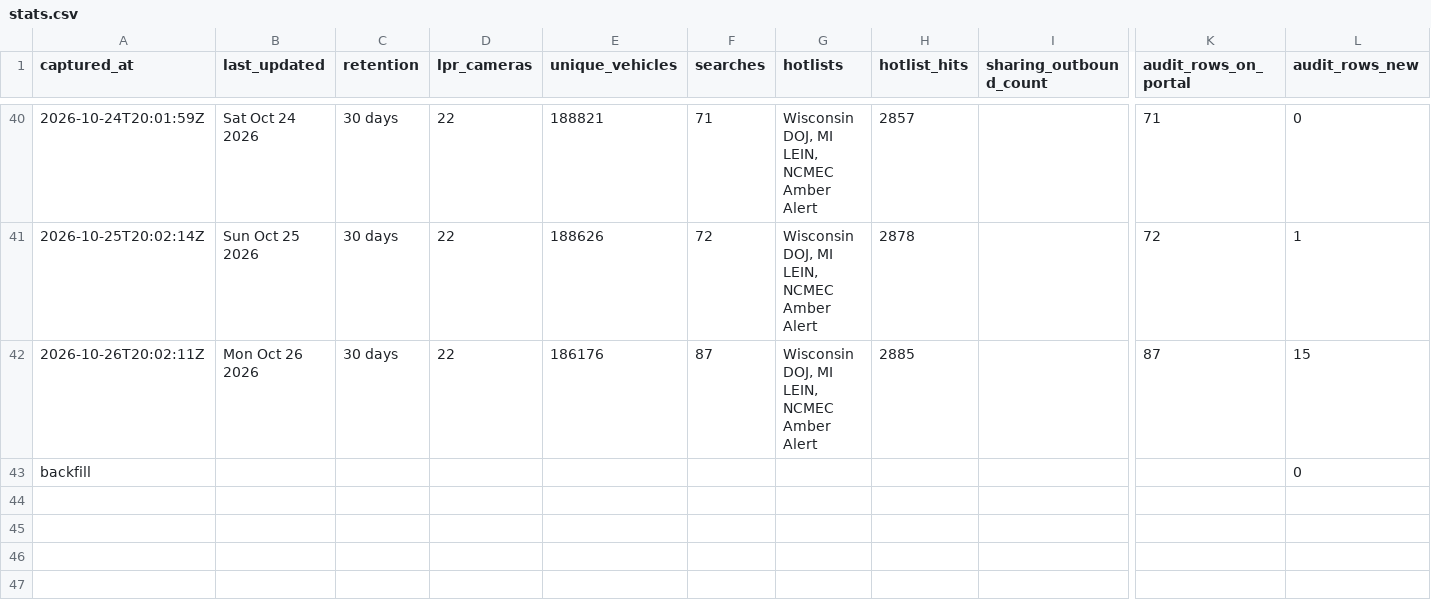
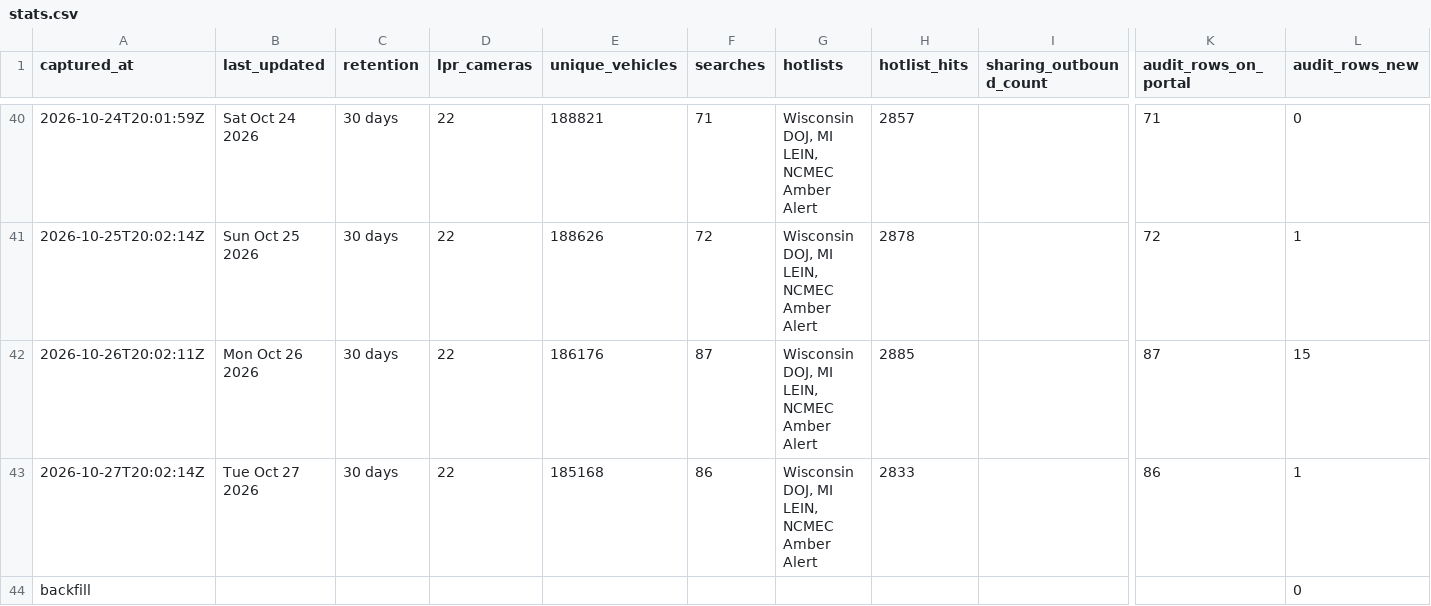
Before and after one commit to Cantica-Systems/mi-flock-transparency, a CSV file: muskegon/data/muskegon-city-pd/stats.csv, drawn as a sheet; only a part is shown, gaps mark what is left out; rows hold the shown columns only; the diff names each change by its address in the sheet, - before the commit and + after, or states it on an @@ line.

Commit message:
Update at 2026-10-27T20:04Z (muskegon-city-pd +1)

```diff
--- a/muskegon/data/muskegon-city-pd/stats.csv
+++ b/muskegon/data/muskegon-city-pd/stats.csv
+row 43: 2026-10-27T20:02:14Z | Tue Oct 27 2026 | 30 days | 22 | 185168 | 86 | Wisconsin DOJ, MI LEIN, NCMEC Amber Alert | 2833 |  | 86 | 1
```
Also changed, not shown: muskegon/data/muskegon-city-pd/2026-10.csv, muskegon/raw/muskegon-city-pd/audit.csv, 2 other files.
